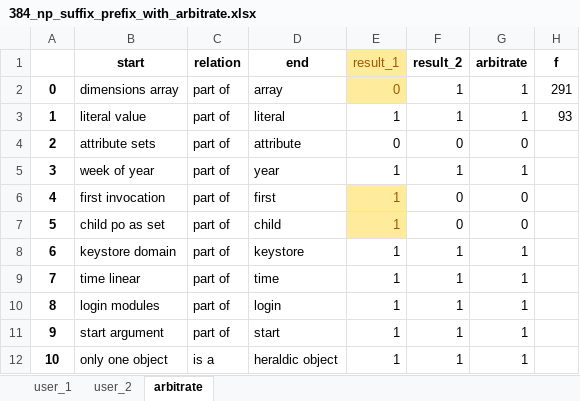
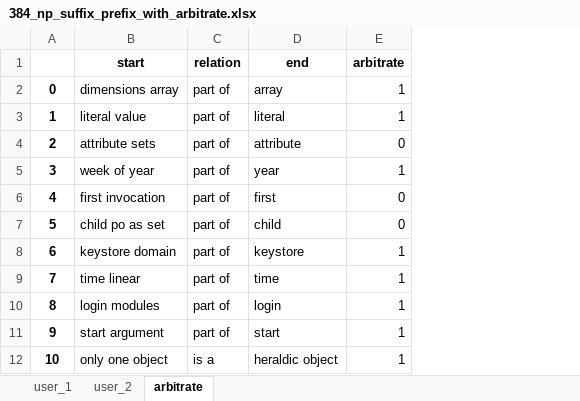
Before and after one commit to APIComparison/FSE2020APIComp.github.io, an Excel workbook: RQ1/384_np_suffix_prefix_with_arbitrate.xlsx, sheet arbitrate, drawn as a sheet; only a part is shown; values as stored, in another font and other column widths than the file's, no borders; the diff names each change by its address in the sheet, - before the commit and + after, or states it on an @@ line.

```diff
--- a/RQ1/384_np_suffix_prefix_with_arbitrate.xlsx (sheet arbitrate)
+++ b/RQ1/384_np_suffix_prefix_with_arbitrate.xlsx (sheet arbitrate)
-column E (result_1), rows 2-12: 0 | 1 | 0 | 1 | 1 | 1 | 1 | 1 | 1 | 1 | 1
-column F (result_2), rows 2-12: 1 | 1 | 0 | 1 | 0 | 0 | 1 | 1 | 1 | 1 | 1
-column H (f), rows 2-3: 291 | 93
```
Also changed, not shown: RQ1/384_synonyms_antonym_arbitrate.xlsx, RQ1/extract_relations_Integration_user_1.xlsx, 8 other files.
